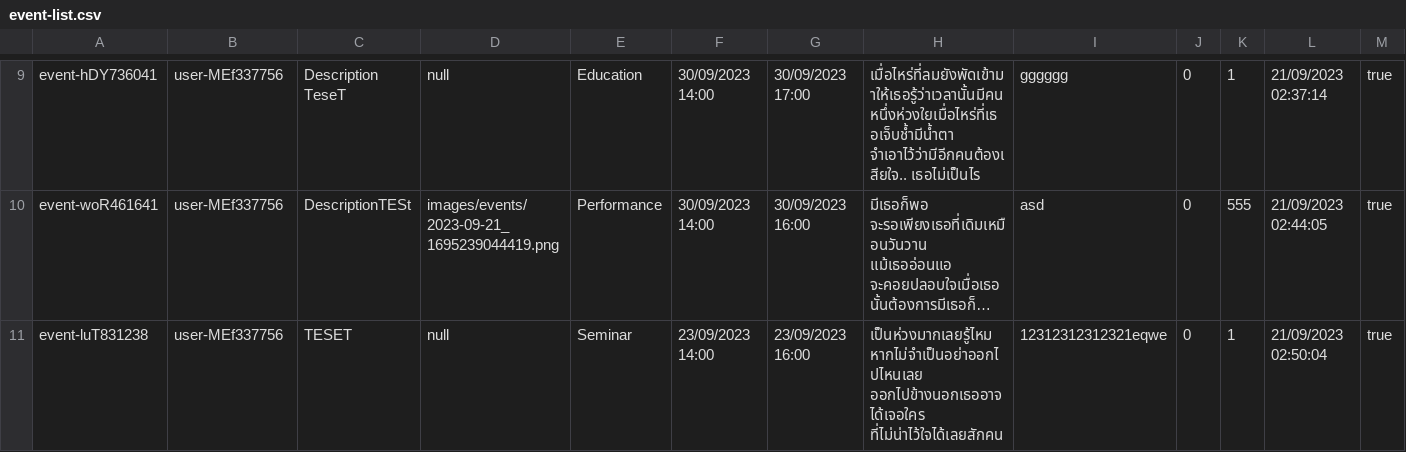
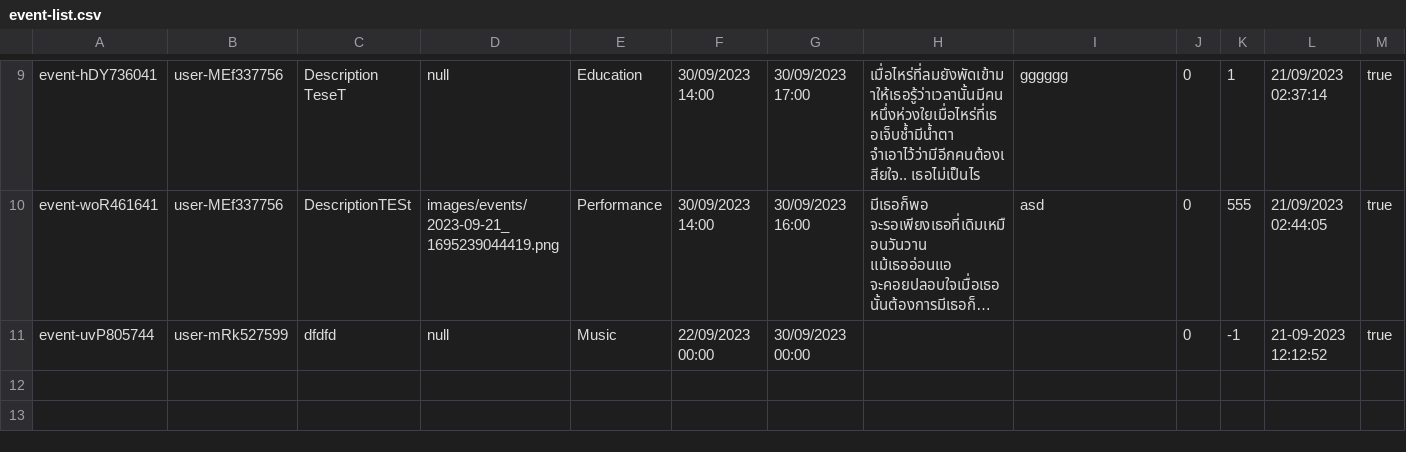
Before and after one commit to Homiez09/plasom-reunion, a CSV file: data/event-list.csv, drawn as a sheet; only a part is shown, gaps mark what is left out; long unchanged cells end in …; removed rows and columns are numbered as before the commit, all else as after; rows hold the shown columns only; the diff names each change by its address in the sheet, - before the commit and + after, or states it on an @@ line.

```diff
--- a/data/event-list.csv
+++ b/data/event-list.csv
-row 11: event-luT831238 | user-MEf337756 | TESET | null | Seminar | 23/09/2023 14:00 | 23/09/2023 16:00 | เป็นห่วงมากเลยรู้ไหม หากไม่จำเป็นอย่าออกไปไหนเลย ออกไปข้างนอกเธออาจได้เจอใคร ที่ไม่น่าไว้ใจได้เลยสักคน | 12312312312321eqwe | 0 | 1 | 21/09/2023 02:50:04 | true
+row 11: event-uvP805744 | user-mRk527599 | dfdfd | null | Music | 22/09/2023 00:00 | 30/09/2023 00:00 |  |  | 0 | -1 | 21-09-2023 12:12:52 | true
```
Also changed, not shown: data/team-list.csv, data/user-list.csv, 1 other file.
